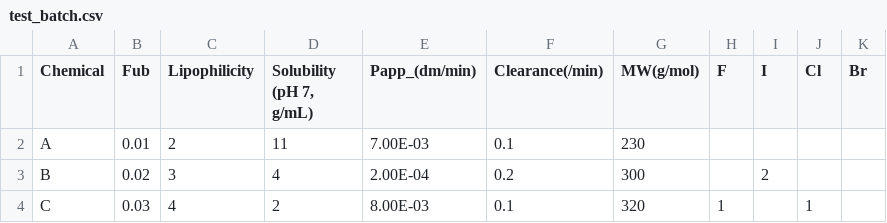
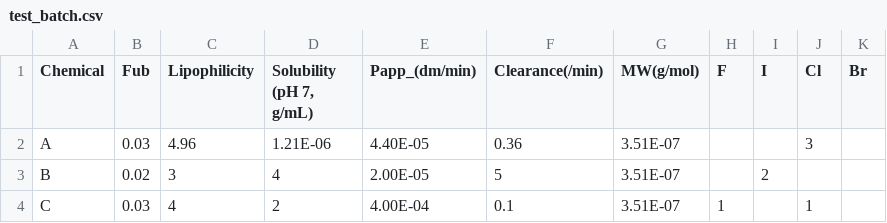
Before and after one commit to esqLABS/pregnancy-neonates-batch-run, a CSV file: test_batch.csv, drawn as a sheet.

```diff
--- a/test_batch.csv
+++ b/test_batch.csv
@@ -1,4 +1,4 @@
 Chemical,Fub,Lipophilicity,"Solubility (pH 7, g/mL)",Papp_(dm/min),Clearance(/min),MW(g/mol),F,I,Cl,Br
-A,0.01,2,11,7.00E-03,0.1,230,,,,
-B,0.02,3,4,2.00E-04,0.2,300,,2,,
-C,0.03,4,2,8.00E-03,0.1,320,1,,1,
+A,0.03,4.96,1.21E-06,4.40E-05,0.36,3.51E-07,,,3,
+B,0.02,3,4,2.00E-05,5,3.51E-07,,2,,
+C,0.03,4,2,4.00E-04,0.1,3.51E-07,1,,1,
```
Also changed, not shown: 2 other files.
